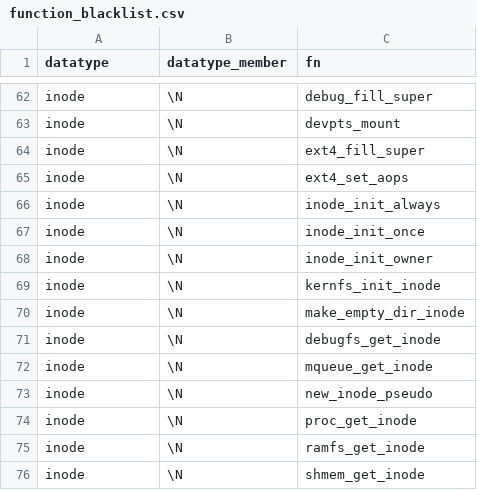
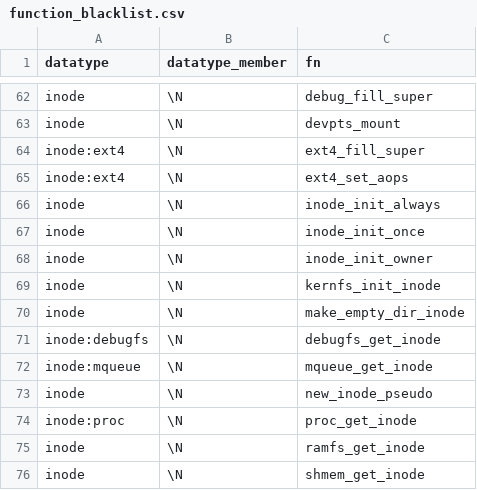
Before and after one commit to merlinscholz/lockdoc-tools, a CSV file: data/linux/function_blacklist.csv, drawn as a sheet; only a part is shown, gaps mark what is left out; the diff covers the shown part only.

```diff
--- a/data/linux/function_blacklist.csv
+++ b/data/linux/function_blacklist.csv
@@ -63,4 +63,4 @@ inode;\N;debug_fill_super
 inode;\N;devpts_mount
-inode;\N;ext4_fill_super
-inode;\N;ext4_set_aops
+inode:ext4;\N;ext4_fill_super
+inode:ext4;\N;ext4_set_aops
 inode;\N;inode_init_always
@@ -70,6 +70,6 @@ inode;\N;kernfs_init_inode
 inode;\N;make_empty_dir_inode
-inode;\N;debugfs_get_inode
-inode;\N;mqueue_get_inode
+inode:debugfs;\N;debugfs_get_inode
+inode:mqueue;\N;mqueue_get_inode
 inode;\N;new_inode_pseudo
-inode;\N;proc_get_inode
+inode:proc;\N;proc_get_inode
 inode;\N;ramfs_get_inode
```
Also changed, not shown: 2 added rows and 15 edited cells elsewhere in this file.
